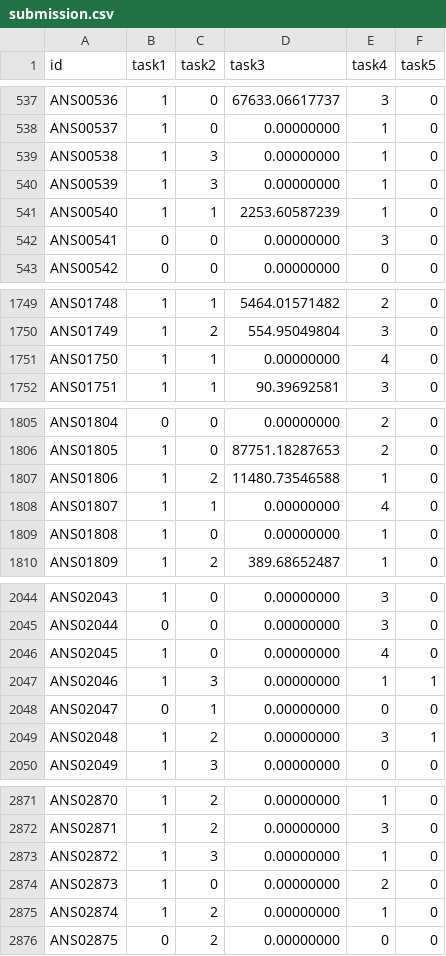
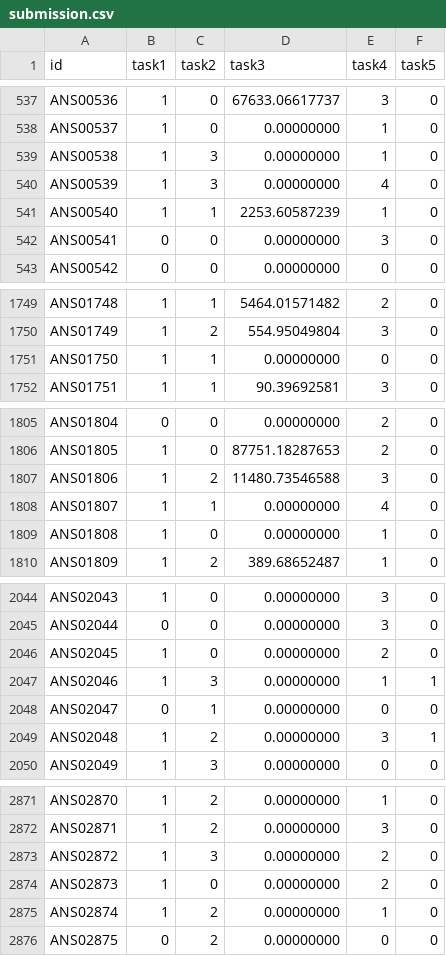
Before and after one commit to Palapluem/cpe342-machine-learning-2026, a CSV file: project/submission.csv, drawn as a sheet; only a part is shown, gaps mark what is left out; the diff covers the shown part only.

```diff
--- a/project/submission.csv
+++ b/project/submission.csv
@@ -539,3 +539,3 @@ ANS00537,1,0,0.00000000,1,0
 ANS00538,1,3,0.00000000,1,0
-ANS00539,1,3,0.00000000,1,0
+ANS00539,1,3,0.00000000,4,0
 ANS00540,1,1,2253.60587239,1,0
@@ -1750,3 +1750,3 @@ ANS01748,1,1,5464.01571482,2,0
 ANS01749,1,2,554.95049804,3,0
-ANS01750,1,1,0.00000000,4,0
+ANS01750,1,1,0.00000000,0,0
 ANS01751,1,1,90.39692581,3,0
@@ -1806,3 +1806,3 @@ ANS01804,0,0,0.00000000,2,0
 ANS01805,1,0,87751.18287653,2,0
-ANS01806,1,2,11480.73546588,1,0
+ANS01806,1,2,11480.73546588,3,0
 ANS01807,1,1,0.00000000,4,0
@@ -2045,3 +2045,3 @@ ANS02043,1,0,0.00000000,3,0
 ANS02044,0,0,0.00000000,3,0
-ANS02045,1,0,0.00000000,4,0
+ANS02045,1,0,0.00000000,2,0
 ANS02046,1,3,0.00000000,1,1
@@ -2872,3 +2872,3 @@ ANS02870,1,2,0.00000000,1,0
 ANS02871,1,2,0.00000000,3,0
-ANS02872,1,3,0.00000000,1,0
+ANS02872,1,3,0.00000000,2,0
 ANS02873,1,0,0.00000000,2,0
```
Also changed, not shown: 49 edited cells elsewhere in this file, project/task5/assets/archetype-rule-counts.csv, project/task5/assets/unstable-nan-calibration.csv, 11 other files.
